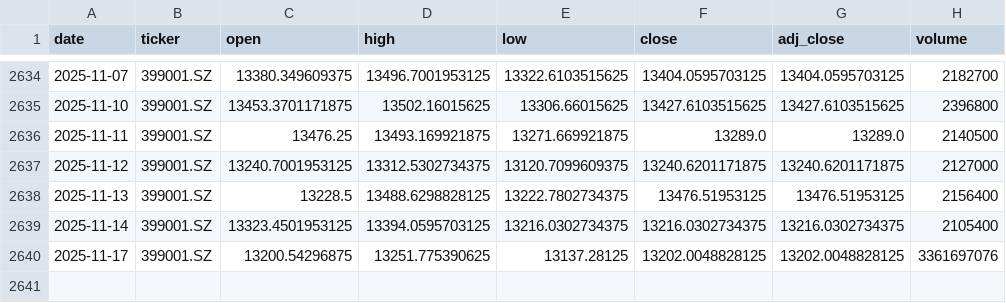
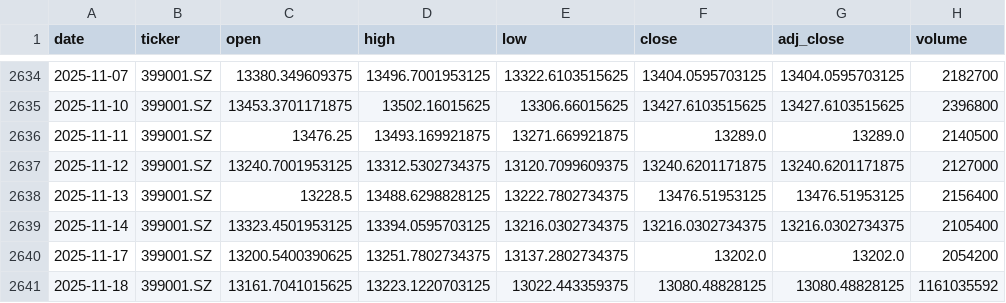
Before and after one commit to zid036116-ship-it/-, a CSV file: docs/market_data/SZSE Component 深证成指__399001.SZ.csv, drawn as a sheet; only a part is shown, gaps mark what is left out.

```diff
--- a/docs/market_data/SZSE Component 深证成指__399001.SZ.csv
+++ b/docs/market_data/SZSE Component 深证成指__399001.SZ.csv
@@ -2639,2 +2639,3 @@
 2025-11-14,399001.SZ,13323.4501953125,13394.0595703125,13216.0302734375,13216.0302734375,13216.0302734375,2105400
-2025-11-17,399001.SZ,13200.54296875,13251.775390625,13137.28125,13202.0048828125,13202.0048828125,3361697076
+2025-11-17,399001.SZ,13200.5400390625,13251.7802734375,13137.2802734375,13202.0,13202.0,2054200
+2025-11-18,399001.SZ,13161.7041015625,13223.1220703125,13022.443359375,13080.48828125,13080.48828125,1161035592
```
Also changed, not shown: docs/market_data/恒生指数ETF_盈富基金__2800.HK.csv, market_data/Nifty50 印度___NSEI.csv, 7 other files.
